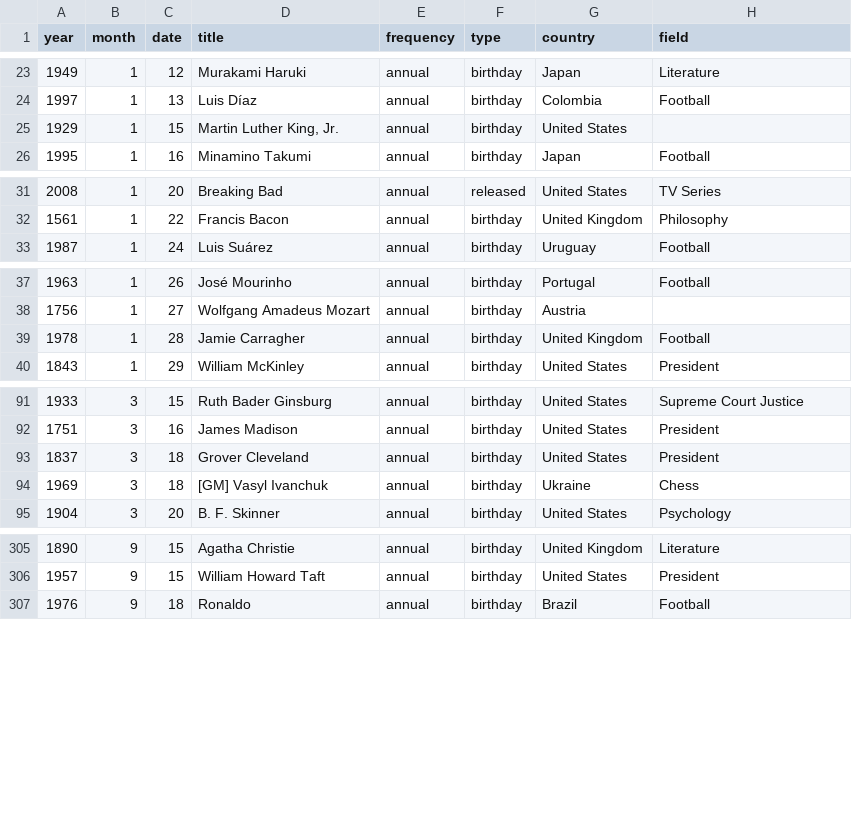
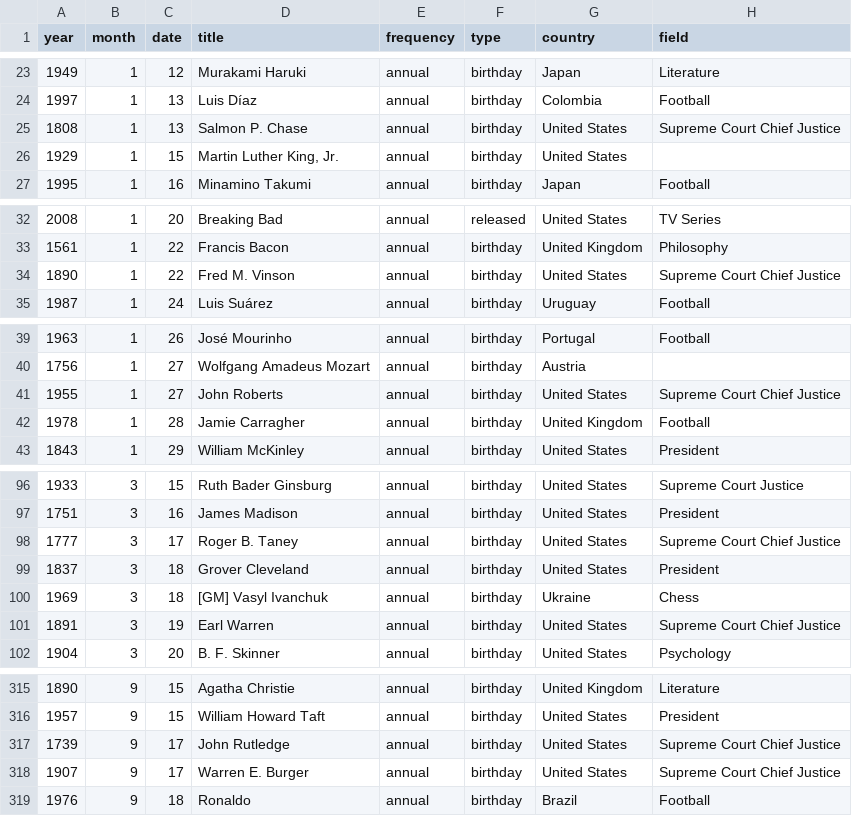
Before and after one commit to hieudoanm/lunar, a CSV file: packages/data/events/csv/events.csv, drawn as a sheet; only a part is shown, gaps mark what is left out; the diff covers the shown part only; the diff names each change by its address in the sheet, - before the commit and + after, or states it on an @@ line.

Commit message:
add events

```diff
--- a/packages/data/events/csv/events.csv
+++ b/packages/data/events/csv/events.csv
+row 25: 1808 | 1 | 13 | Salmon P. Chase | annual | birthday | United States | Supreme Court Chief Justice
+row 34: 1890 | 1 | 22 | Fred M. Vinson | annual | birthday | United States | Supreme Court Chief Justice
+row 41: 1955 | 1 | 27 | John Roberts | annual | birthday | United States | Supreme Court Chief Justice
+row 98: 1777 | 3 | 17 | Roger B. Taney | annual | birthday | United States | Supreme Court Chief Justice
+row 101: 1891 | 3 | 19 | Earl Warren | annual | birthday | United States | Supreme Court Chief Justice
+row 317: 1739 | 9 | 17 | John Rutledge | annual | birthday | United States | Supreme Court Chief Justice
+row 318: 1907 | 9 | 17 | Warren E. Burger | annual | birthday | United States | Supreme Court Chief Justice
```
Also changed, not shown: 10 added rows elsewhere in this file, 12 other files.
